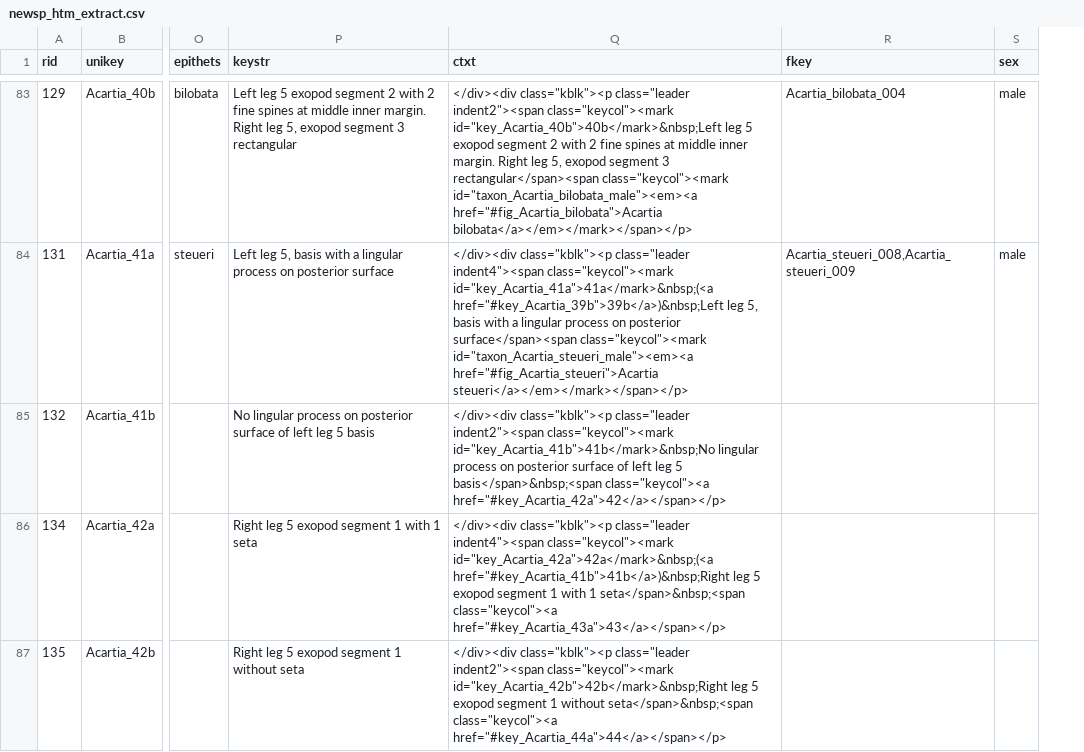
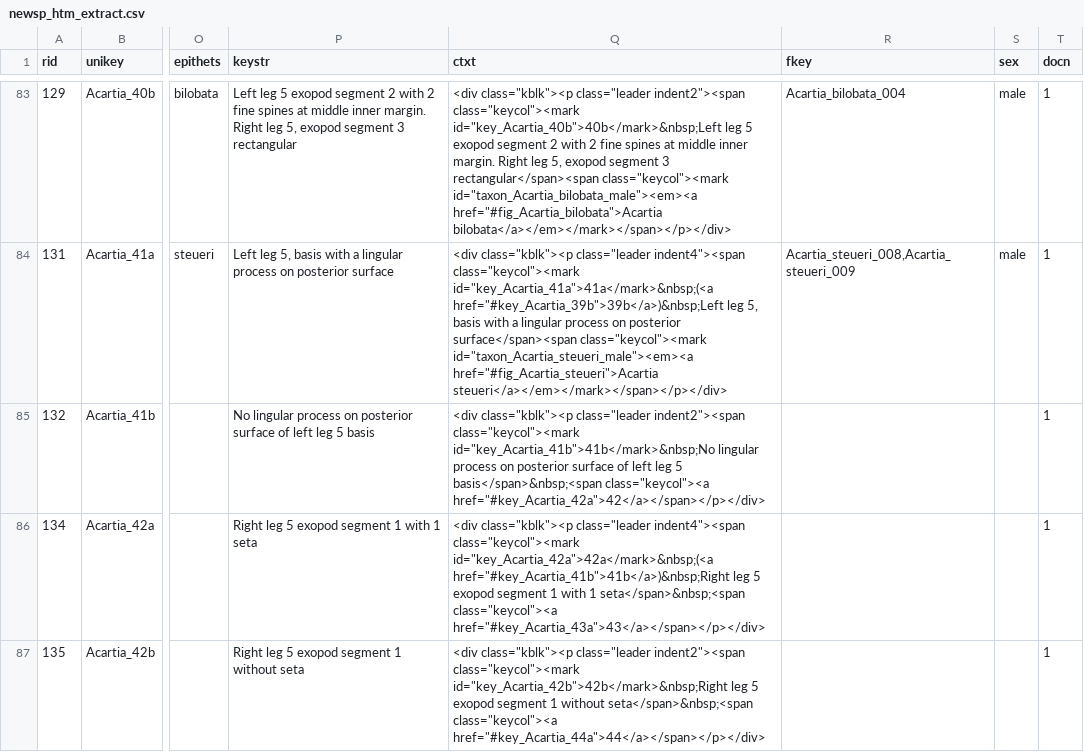
Before and after one commit to cywhale/copkey, a CSV file: doc/newsp_htm_extract.csv, drawn as a sheet; only a part is shown, gaps mark what is left out; the diff covers the shown part only; the diff names each change by its address in the sheet, - before the commit and + after, or states it on an @@ line.

Commit message:
key add docn to do page query

```diff
--- a/doc/newsp_htm_extract.csv
+++ b/doc/newsp_htm_extract.csv
+column T (docn), rows 83-87: all 1
-Q83 (ctxt): </div><div class="kblk"><p class="leader indent2"><span class="keycol"><mark id="key_Acartia_40b">40b</mark>&nbsp;Left leg 5 exopod segment 2 with 2 fine spines at middle inner margin. Right leg 5, exopod segment 3 rectangular</span><span class="keycol"><mark id="taxon_Acartia_bilobata_male"><em><a href="#fig_Acartia_bilobata">Acartia bilobata</a></em></mark></span></p>
+Q83 (ctxt): <div class="kblk"><p class="leader indent2"><span class="keycol"><mark id="key_Acartia_40b">40b</mark>&nbsp;Left leg 5 exopod segment 2 with 2 fine spines at middle inner margin. Right leg 5, exopod segment 3 rectangular</span><span class="keycol"><mark id="taxon_Acartia_bilobata_male"><em><a href="#fig_Acartia_bilobata">Acartia bilobata</a></em></mark></span></p></div>
-Q84 (ctxt): </div><div class="kblk"><p class="leader indent4"><span class="keycol"><mark id="key_Acartia_41a">41a</mark>&nbsp;(<a href="#key_Acartia_39b">39b</a>)&nbsp;Left leg 5, basis with a lingular process on posterior surface</span><span class="keycol"><mark id="taxon_Acartia_steueri_male"><em><a href="#fig_Acartia_steueri">Acartia steueri</a></em></mark></span></p>
+Q84 (ctxt): <div class="kblk"><p class="leader indent4"><span class="keycol"><mark id="key_Acartia_41a">41a</mark>&nbsp;(<a href="#key_Acartia_39b">39b</a>)&nbsp;Left leg 5, basis with a lingular process on posterior surface</span><span class="keycol"><mark id="taxon_Acartia_steueri_male"><em><a href="#fig_Acartia_steueri">Acartia steueri</a></em></mark></span></p></div>
-Q85 (ctxt): </div><div class="kblk"><p class="leader indent2"><span class="keycol"><mark id="key_Acartia_41b">41b</mark>&nbsp;No lingular process on posterior surface of left leg 5 basis</span>&nbsp;<span class="keycol"><a href="#key_Acartia_42a">42</a></span></p>
+Q85 (ctxt): <div class="kblk"><p class="leader indent2"><span class="keycol"><mark id="key_Acartia_41b">41b</mark>&nbsp;No lingular process on posterior surface of left leg 5 basis</span>&nbsp;<span class="keycol"><a href="#key_Acartia_42a">42</a></span></p></div>
-Q86 (ctxt): </div><div class="kblk"><p class="leader indent4"><span class="keycol"><mark id="key_Acartia_42a">42a</mark>&nbsp;(<a href="#key_Acartia_41b">41b</a>)&nbsp;Right leg 5 exopod segment 1 with 1 seta</span>&nbsp;<span class="keycol"><a href="#key_Acartia_43a">43</a></span></p>
+Q86 (ctxt): <div class="kblk"><p class="leader indent4"><span class="keycol"><mark id="key_Acartia_42a">42a</mark>&nbsp;(<a href="#key_Acartia_41b">41b</a>)&nbsp;Right leg 5 exopod segment 1 with 1 seta</span>&nbsp;<span class="keycol"><a href="#key_Acartia_43a">43</a></span></p></div>
-Q87 (ctxt): </div><div class="kblk"><p class="leader indent2"><span class="keycol"><mark id="key_Acartia_42b">42b</mark>&nbsp;Right leg 5 exopod segment 1 without seta</span>&nbsp;<span class="keycol"><a href="#key_Acartia_44a">44</a></span></p>
+Q87 (ctxt): <div class="kblk"><p class="leader indent2"><span class="keycol"><mark id="key_Acartia_42b">42b</mark>&nbsp;Right leg 5 exopod segment 1 without seta</span>&nbsp;<span class="keycol"><a href="#key_Acartia_44a">44</a></span></p></div>
```
Also changed, not shown: 107 edited cells elsewhere in this file, 1 other file.
